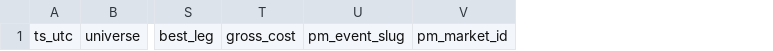
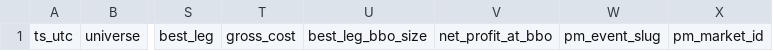
Before and after one commit to lucky11chances/Arbitrage, a CSV file: data/nba_arb_snapshot_latest.csv, drawn as a sheet; only a part is shown, gaps mark what is left out; the diff names each change by its address in the sheet, - before the commit and + after, or states it on an @@ line.

```diff
--- a/data/nba_arb_snapshot_latest.csv
+++ b/data/nba_arb_snapshot_latest.csv
+column U, row 1: best_leg_bbo_size
+column V, row 1: net_profit_at_bbo
```
Also changed, not shown: data/lol_arb_snapshot_latest.csv, data/mlb_arb_snapshot_latest.csv, 5 other files.
